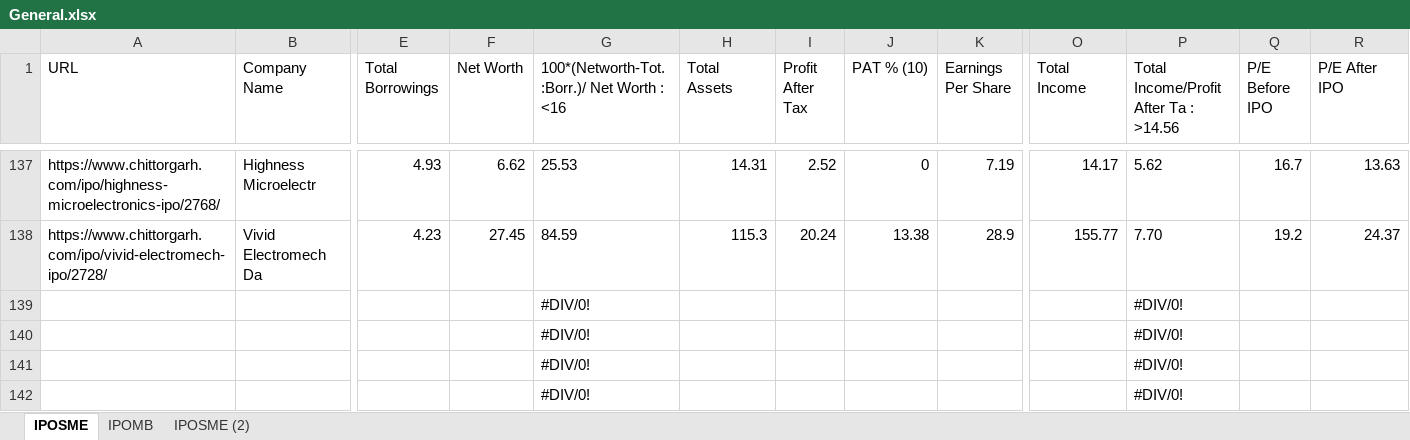
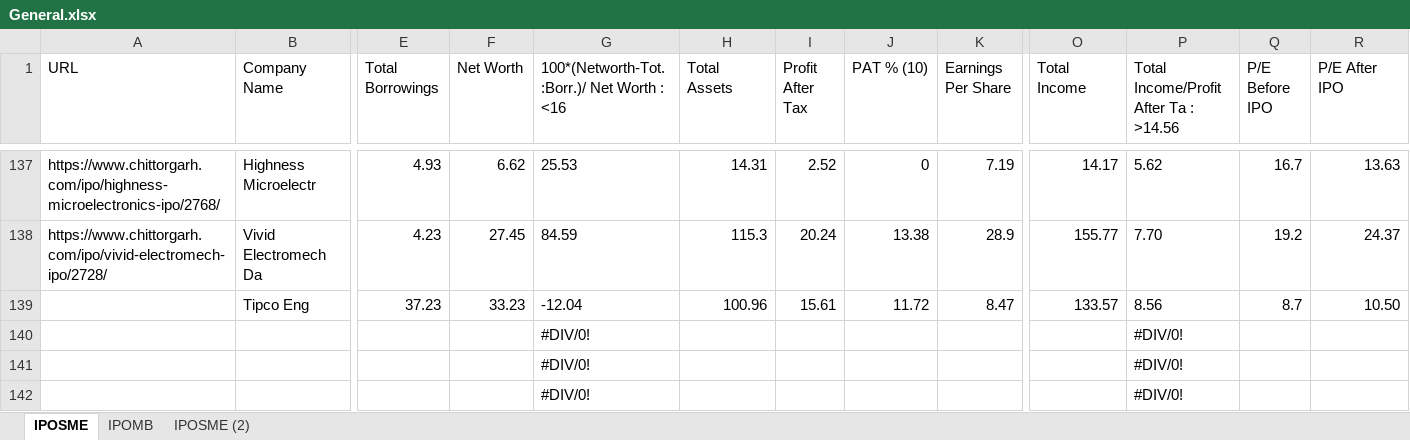
Before and after one commit to PrakharVasishtha/CapitalFund1, an Excel workbook: General.xlsx, sheet IPOSME, drawn as a sheet; only a part is shown, gaps mark what is left out; values as stored, in another font and other column widths than the file's, no borders; conditional formats not drawn; removed rows and columns are numbered as before the commit, all else as after; rows hold the shown columns only; the diff names each change by its address in the sheet, - before the commit and + after, or states it on an @@ line.

```diff
--- a/General.xlsx (sheet IPOSME)
+++ b/General.xlsx (sheet IPOSME)
-row 139:  |  |  |  | #DIV/0! |  |  |  |  |  | #DIV/0!
+row 139:  | Tipco Eng | 37.23 | 33.23 | -12.04 | 100.96 | 15.61 | 11.72 | 8.47 | 133.57 | 8.56 | 8.7 | 10.50
```
Also changed, not shown: sheet IPOMB, 1 other file.
